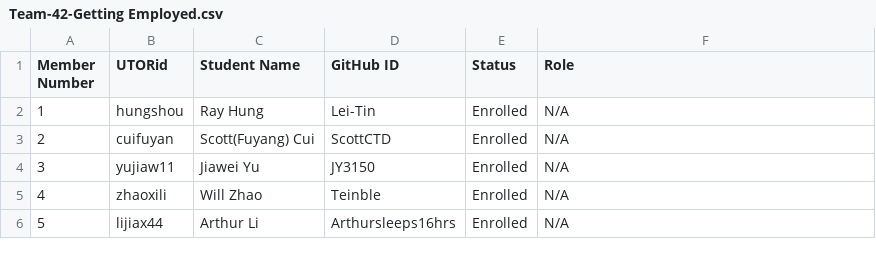
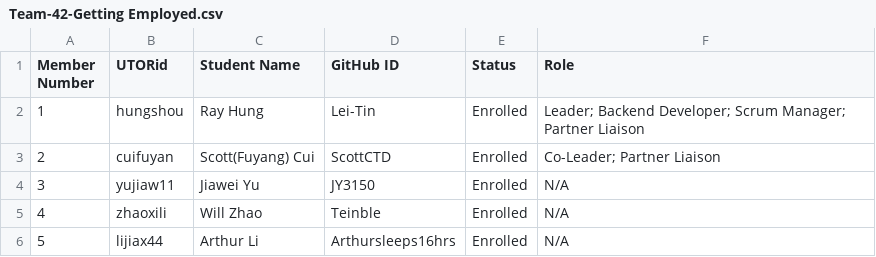
Before and after one commit to csc301-2023-fall/project-42-team-collab, a CSV file: deliverables/team/Team-42-Getting Employed.csv, drawn as a sheet.

```diff
--- a/deliverables/team/Team-42-Getting Employed.csv
+++ b/deliverables/team/Team-42-Getting Employed.csv
@@ -1,4 +1,4 @@
 Member Number, UTORid, Student Name, GitHub ID, Status, Role
-1, hungshou, Ray Hung, Lei-Tin, Enrolled, N/A
-2, cuifuyan, Scott(Fuyang) Cui, ScottCTD, Enrolled, N/A
+1, hungshou, Ray Hung, Lei-Tin, Enrolled, Leader; Backend Developer; Scrum Manager; Partner Liaison
+2, cuifuyan, Scott(Fuyang) Cui, ScottCTD, Enrolled, Co-Leader; Partner Liaison
 3, yujiaw11, Jiawei Yu, JY3150, Enrolled, N/A
```
Also changed, not shown: 1 other file.
